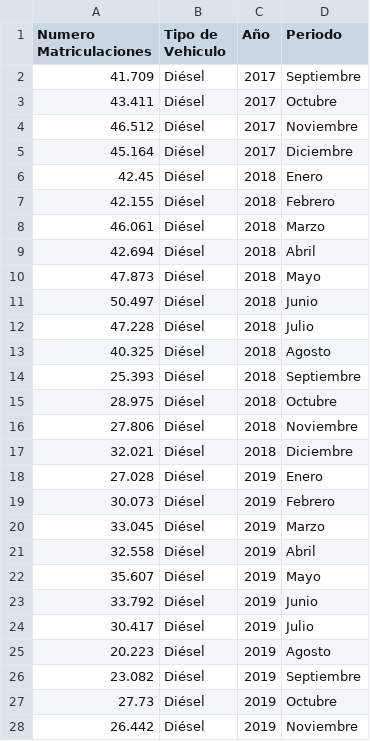
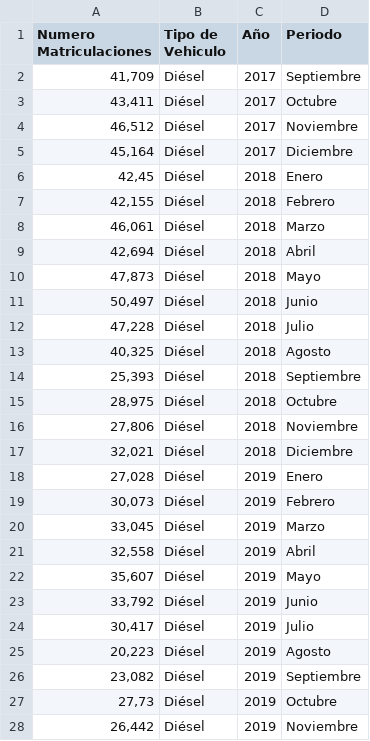
Before and after one commit to ApasoftTraining/cursoTableau, a CSV file: CochesMatriculados/CochesMatriculados.csv, drawn as a sheet; only a part is shown; the diff covers the shown part only.

Commit message:
Update CochesMatriculados.csv

```diff
--- a/CochesMatriculados/CochesMatriculados.csv
+++ b/CochesMatriculados/CochesMatriculados.csv
@@ -1,28 +1,28 @@
 Numero Matriculaciones;Tipo de Vehiculo;Año;Periodo
-41.709;Diésel;2017;Septiembre
-43.411;Diésel;2017;Octubre
-46.512;Diésel;2017;Noviembre
-45.164;Diésel;2017;Diciembre
-42.45;Diésel;2018;Enero
-42.155;Diésel;2018;Febrero
-46.061;Diésel;2018;Marzo
-42.694;Diésel;2018;Abril
-47.873;Diésel;2018;Mayo
-50.497;Diésel;2018;Junio
-47.228;Diésel;2018;Julio
-40.325;Diésel;2018;Agosto
-25.393;Diésel;2018;Septiembre
-28.975;Diésel;2018;Octubre
-27.806;Diésel;2018;Noviembre
-32.021;Diésel;2018;Diciembre
-27.028;Diésel;2019;Enero
-30.073;Diésel;2019;Febrero
-33.045;Diésel;2019;Marzo
-32.558;Diésel;2019;Abril
-35.607;Diésel;2019;Mayo
-33.792;Diésel;2019;Junio
-30.417;Diésel;2019;Julio
-20.223;Diésel;2019;Agosto
-23.082;Diésel;2019;Septiembre
-27.73;Diésel;2019;Octubre
-26.442;Diésel;2019;Noviembre
+41,709;Diésel;2017;Septiembre
+43,411;Diésel;2017;Octubre
+46,512;Diésel;2017;Noviembre
+45,164;Diésel;2017;Diciembre
+42,45;Diésel;2018;Enero
+42,155;Diésel;2018;Febrero
+46,061;Diésel;2018;Marzo
+42,694;Diésel;2018;Abril
+47,873;Diésel;2018;Mayo
+50,497;Diésel;2018;Junio
+47,228;Diésel;2018;Julio
+40,325;Diésel;2018;Agosto
+25,393;Diésel;2018;Septiembre
+28,975;Diésel;2018;Octubre
+27,806;Diésel;2018;Noviembre
+32,021;Diésel;2018;Diciembre
+27,028;Diésel;2019;Enero
+30,073;Diésel;2019;Febrero
+33,045;Diésel;2019;Marzo
+32,558;Diésel;2019;Abril
+35,607;Diésel;2019;Mayo
+33,792;Diésel;2019;Junio
+30,417;Diésel;2019;Julio
+20,223;Diésel;2019;Agosto
+23,082;Diésel;2019;Septiembre
+27,73;Diésel;2019;Octubre
+26,442;Diésel;2019;Noviembre
```
Also changed, not shown: 120 edited cells elsewhere in this file.
